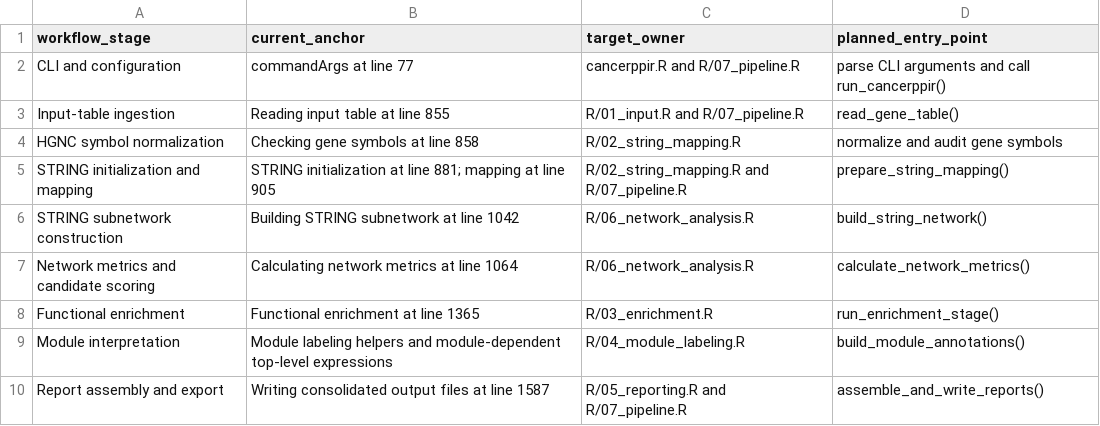
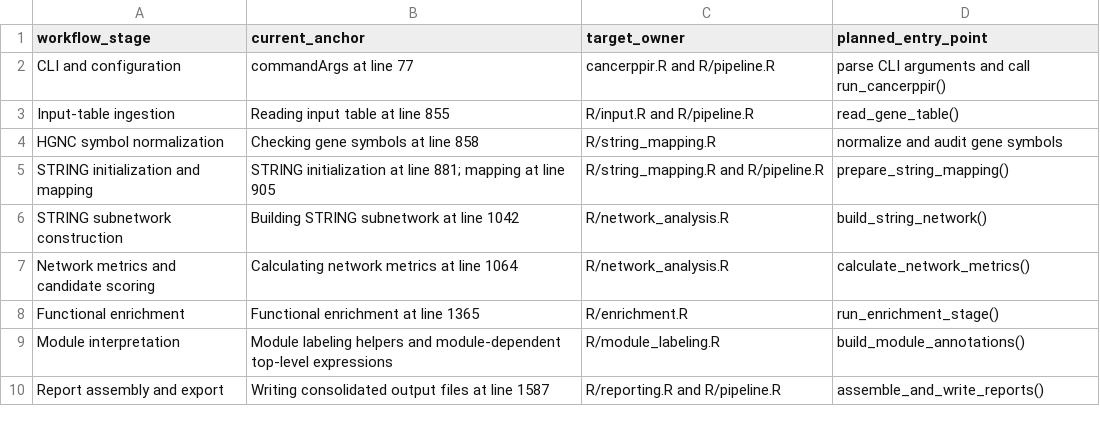
Before and after one commit to Danil-V-Silin/CancerPPIr, a CSV file: docs/architecture/target_workflow_plan.csv, drawn as a sheet.

```diff
--- a/docs/architecture/target_workflow_plan.csv
+++ b/docs/architecture/target_workflow_plan.csv
@@ -1,10 +1,10 @@
 "workflow_stage","current_anchor","target_owner","planned_entry_point"
-"CLI and configuration","commandArgs at line 77","cancerppir.R and R/07_pipeline.R","parse CLI arguments and call run_cancerppir()"
-"Input-table ingestion","Reading input table at line 855","R/01_input.R and R/07_pipeline.R","read_gene_table()"
-"HGNC symbol normalization","Checking gene symbols at line 858","R/02_string_mapping.R","normalize and audit gene symbols"
-"STRING initialization and mapping","STRING initialization at line 881; mapping at line 905","R/02_string_mapping.R and R/07_pipeline.R","prepare_string_mapping()"
-"STRING subnetwork construction","Building STRING subnetwork at line 1042","R/06_network_analysis.R","build_string_network()"
-"Network metrics and candidate scoring","Calculating network metrics at line 1064","R/06_network_analysis.R","calculate_network_metrics()"
-"Functional enrichment","Functional enrichment at line 1365","R/03_enrichment.R","run_enrichment_stage()"
-"Module interpretation","Module labeling helpers and module-dependent top-level expressions","R/04_module_labeling.R","build_module_annotations()"
-"Report assembly and export","Writing consolidated output files at line 1587","R/05_reporting.R and R/07_pipeline.R","assemble_and_write_reports()"
+"CLI and configuration","commandArgs at line 77","cancerppir.R and R/pipeline.R","parse CLI arguments and call run_cancerppir()"
+"Input-table ingestion","Reading input table at line 855","R/input.R and R/pipeline.R","read_gene_table()"
+"HGNC symbol normalization","Checking gene symbols at line 858","R/string_mapping.R","normalize and audit gene symbols"
+"STRING initialization and mapping","STRING initialization at line 881; mapping at line 905","R/string_mapping.R and R/pipeline.R","prepare_string_mapping()"
+"STRING subnetwork construction","Building STRING subnetwork at line 1042","R/network_analysis.R","build_string_network()"
+"Network metrics and candidate scoring","Calculating network metrics at line 1064","R/network_analysis.R","calculate_network_metrics()"
+"Functional enrichment","Functional enrichment at line 1365","R/enrichment.R","run_enrichment_stage()"
+"Module interpretation","Module labeling helpers and module-dependent top-level expressions","R/module_labeling.R","build_module_annotations()"
+"Report assembly and export","Writing consolidated output files at line 1587","R/reporting.R and R/pipeline.R","assemble_and_write_reports()"
```
Also changed, not shown: docs/architecture/checkpoint_2_10_function_orchestration_dependencies.csv, docs/architecture/checkpoint_2_4_utils_extraction.csv, 48 other files.
